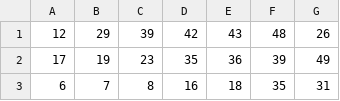
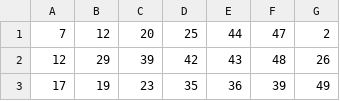
Before and after one commit to Websolution-sg/4D_Predictor, a CSV file: totoResult.csv, drawn as a sheet; only a part is shown; the shorter side is filled out with more unchanged rows; the diff names each change by its address in the sheet, - before the commit and + after, or states it on an @@ line.

```diff
--- a/totoResult.csv
+++ b/totoResult.csv
+row 1: 7 | 12 | 20 | 25 | 44 | 47 | 2
```
